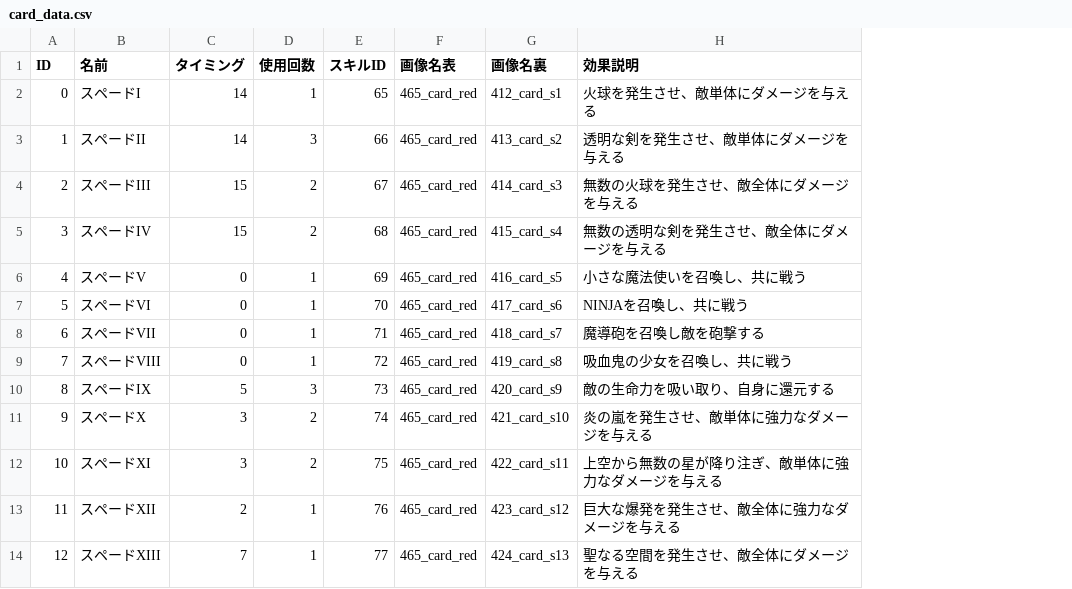
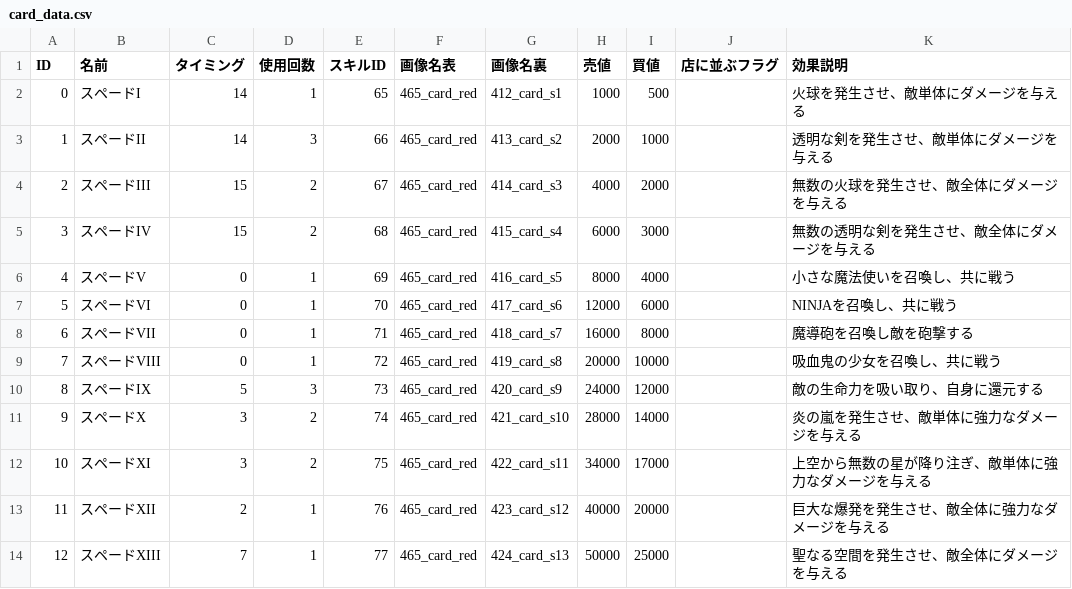
Before and after one commit to RonnChyran/ProjectWitch, a CSV file: ProjectWitch/Assets/Resources/Data/card_data.csv, drawn as a sheet; only a part is shown; the diff names each change by its address in the sheet, - before the commit and + after, or states it on an @@ line.

```diff
--- a/ProjectWitch/Assets/Resources/Data/card_data.csv
+++ b/ProjectWitch/Assets/Resources/Data/card_data.csv
+column H (売値), rows 2-14: 1000 | 2000 | 4000 | 6000 | 8000 | 12000 | 16000 | 20000 | 24000 | 28000 | 34000 | 40000 | 50000
+column I (買値), rows 2-14: 500 | 1000 | 2000 | 3000 | 4000 | 6000 | 8000 | 10000 | 12000 | 14000 | 17000 | 20000 | 25000
+column J (店に並ぶフラグ), empty
```
Also changed, not shown: ProjectWitch/Assets/Resources/Data/equipment_data.csv, 30 other files.
